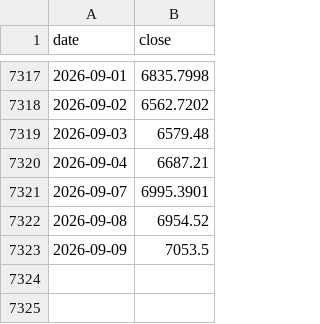
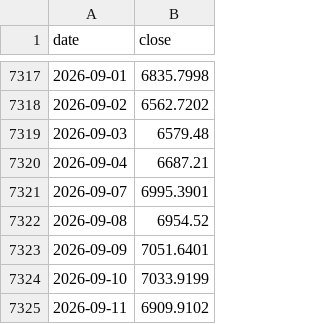
Before and after one commit to hansol-star/-, a CSV file: data/history/_KS11.csv, drawn as a sheet; only a part is shown, gaps mark what is left out.

```diff
--- a/data/history/_KS11.csv
+++ b/data/history/_KS11.csv
@@ -7322,2 +7322,4 @@ date,close
 2026-09-08,6954.52
-2026-09-09,7053.5
+2026-09-09,7051.6401
+2026-09-10,7033.9199
+2026-09-11,6909.9102
```
Also changed, not shown: 3 other files.
